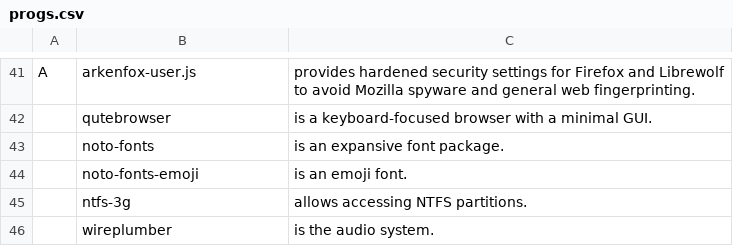
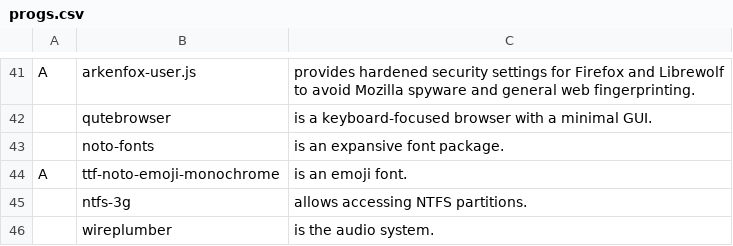
Before and after one commit to andrey-gusev/GARBS, a CSV file: static/progs.csv, drawn as a sheet; only a part is shown, gaps mark what is left out.

Commit message:
Update progs.csv

```diff
--- a/static/progs.csv
+++ b/static/progs.csv
@@ -43,3 +43,3 @@ A,arkenfox-user.js,"provides hardened security settings for Firefox and Librewol
 ,noto-fonts,"is an expansive font package."
-,noto-fonts-emoji,"is an emoji font."
+A,ttf-noto-emoji-monochrome,"is an emoji font."
 ,ntfs-3g,"allows accessing NTFS partitions."
```
